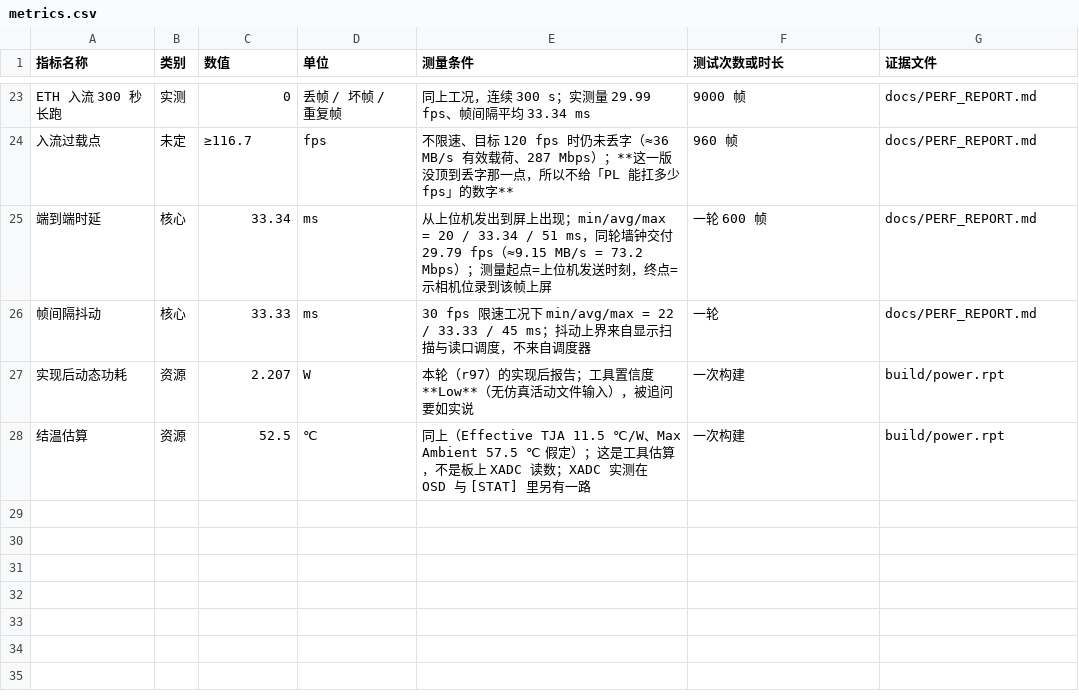
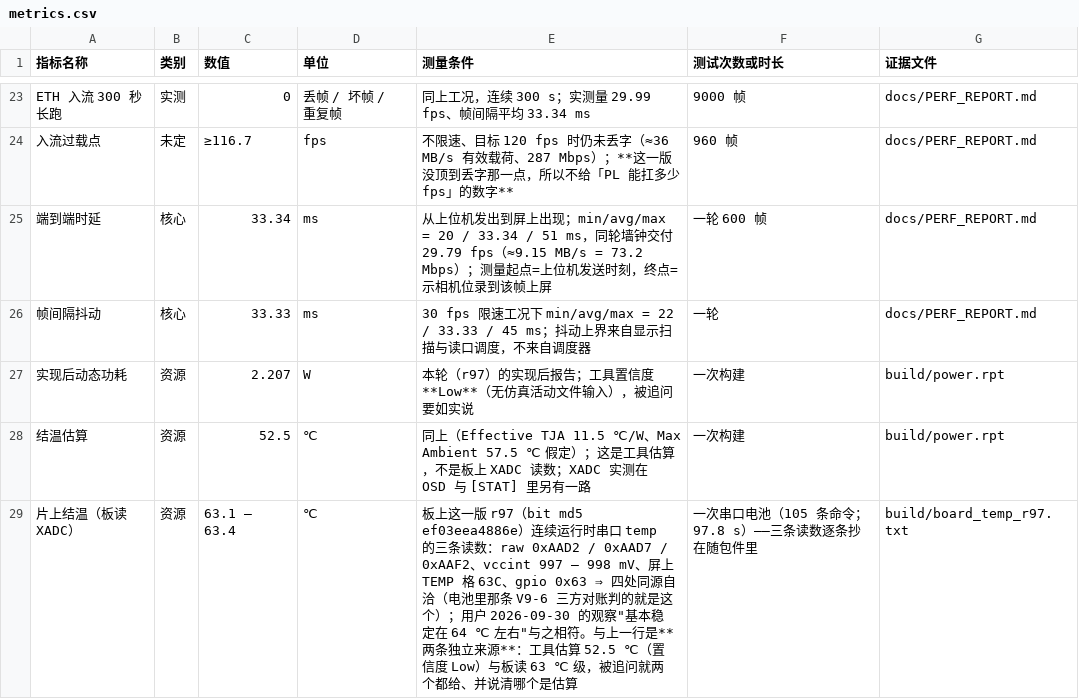
Before and after one commit to Uie-v-uiE/Video_Processing, a CSV file: data/metrics.csv, drawn as a sheet; only a part is shown, gaps mark what is left out.

Commit message:
r97 上板 + 板级复验：两处红都归因到我今天写的恢复表并修完（G3x 改判不变量 bit19==(inv≠256)，因为命令表没有把角度归零的动词，另记 #200；恢复表末尾改 zoom 1.0 回到 #177 的文档默认档）——geom_check PASS 10/0、串口电池 PASS 105/0；首页三处数字对回 r97 报告（WNS 0.720/WHS 0.033/端点 0 每 50890/LUT 14379/FF 8079/2.207 W）；板读 XADC 63.1–63.4 ℃ 落行并随包（先指 gitignored 的捕获、再指 build/reports/ ——两次都错，最后落在被跟踪的 build/board_temp_r97.txt）；tb_v98 的 C11pre 红因是激励没钉 eth_live/eth_tb_ok，修完复跑在飞

```diff
--- a/data/metrics.csv
+++ b/data/metrics.csv
@@ -28 +28,2 @@ ETH 入流 300 秒长跑,实测,0,丢帧 / 坏帧 / 重复帧,同上工况，连
 结温估算,资源,52.5,℃,同上（Effective TJA 11.5 ℃/W、Max Ambient 57.5 ℃ 假定）；这是工具估算，不是板上 XADC 读数；XADC 实测在 OSD 与 [STAT] 里另有一路,一次构建,build/power.rpt
+片上结温（板读 XADC）,资源,63.1 – 63.4,℃,板上这一版 r97（bit md5 ef03eea4886e）连续运行时串口 temp 的三条读数：raw 0xAAD2 / 0xAAD7 / 0xAAF2、vccint 997 – 998 mV、屏上 TEMP 格 63C、gpio 0x63 ⇒ 四处同源自洽（电池里那条 V9-6 三方对账判的就是这个）；用户 2026-09-30 的观察"基本稳定在 64 ℃ 左右"与之相符。与上一行是**两条独立来源**：工具估算 52.5 ℃（置信度 Low）与板读 63 ℃ 级，被追问就两个都给、并说清哪个是估算,一次串口电池（105 条命令；97.8 s）——三条读数逐条抄在随包件里,build/board_temp_r97.txt
```
Also changed, not shown: 11 other files.
